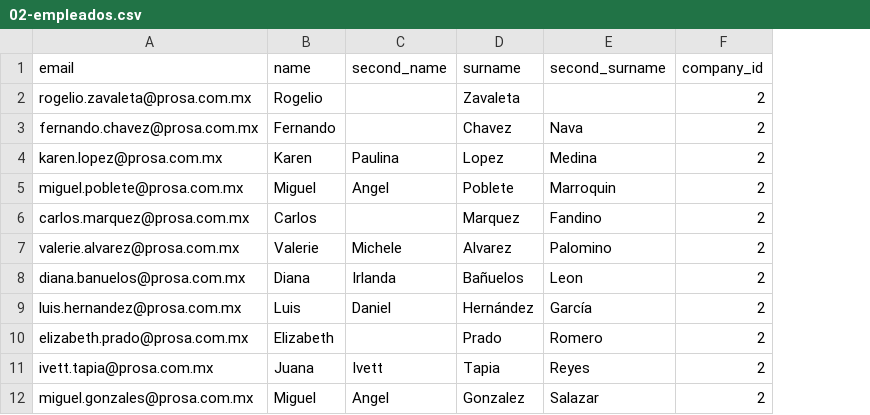
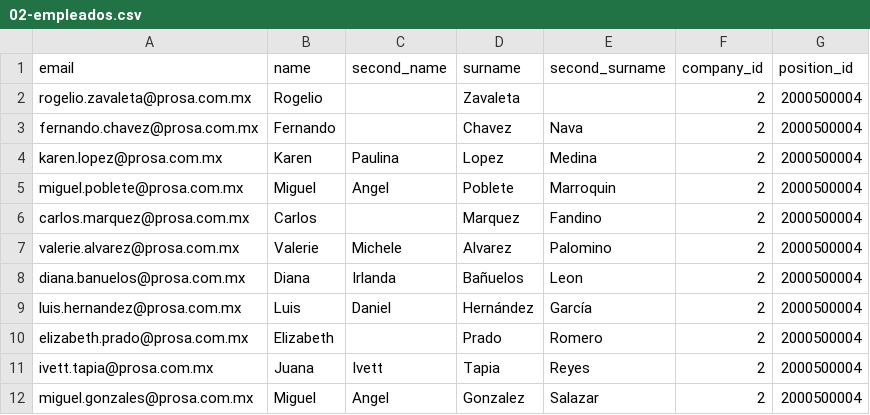
Before and after one commit to oznama/sas-admin, a CSV file: carga/02-empleados.csv, drawn as a sheet; only a part is shown; the diff names each change by its address in the sheet, - before the commit and + after, or states it on an @@ line.

Commit message:
Carga, agregando positionId en empleados SAS todos como PMs

```diff
--- a/carga/02-empleados.csv
+++ b/carga/02-empleados.csv
+column G (position_id), rows 2-12: all 2000500004
```
